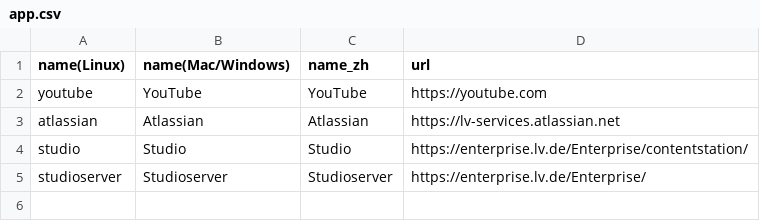
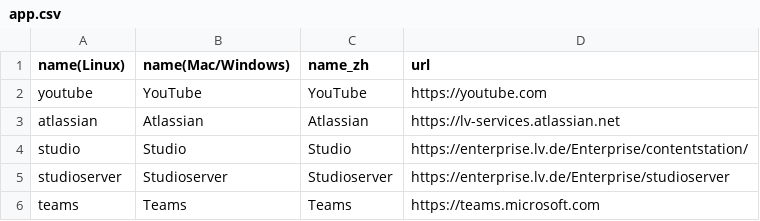
Before and after one commit to kmplngj/Pake, a CSV file: app.csv, drawn as a sheet.

Commit message:
Update app.csv
Signed-off-by: Jan Kampling <562965+kmplngj@users.noreply.github.com>

```diff
--- a/app.csv
+++ b/app.csv
@@ -4,2 +4,3 @@ atlassian,Atlassian,Atlassian,https://lv-services.atlassian.net
 studio,Studio,Studio,https://enterprise.lv.de/Enterprise/contentstation/
-studioserver,Studioserver,Studioserver,https://enterprise.lv.de/Enterprise/
+studioserver,Studioserver,Studioserver,https://enterprise.lv.de/Enterprise/studioserver
+teams,Teams,Teams,https://teams.microsoft.com
```
